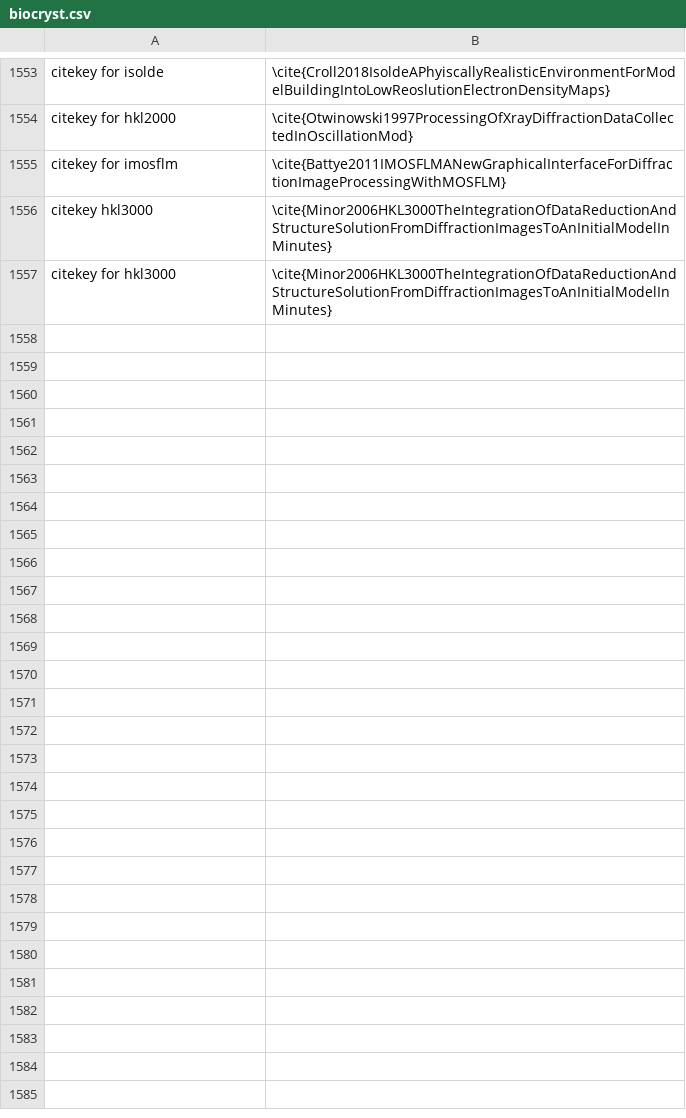
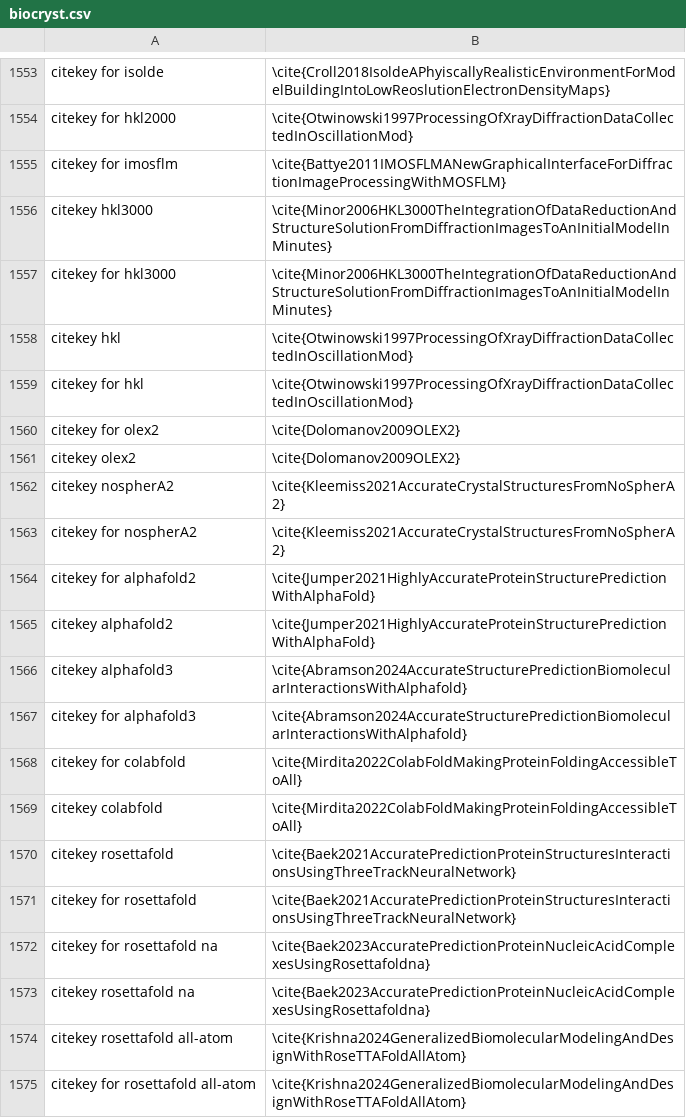
Before and after one commit to MooersLab/biological-crystallography-voice-in, a CSV file: biocryst.csv, drawn as a sheet; only a part is shown, gaps mark what is left out; the diff names each change by its address in the sheet, - before the commit and + after, or states it on an @@ line.

Commit message:
Updated and pushed.

```diff
--- a/biocryst.csv
+++ b/biocryst.csv
+row 1558: citekey hkl | \cite{Otwinowski1997ProcessingOfXrayDiffractionDataCollectedInOscillationMod}
+row 1559: citekey for hkl | \cite{Otwinowski1997ProcessingOfXrayDiffractionDataCollectedInOscillationMod}
+row 1560: citekey for olex2 | \cite{Dolomanov2009OLEX2}
+row 1561: citekey olex2 | \cite{Dolomanov2009OLEX2}
+row 1562: citekey nospherA2 | \cite{Kleemiss2021AccurateCrystalStructuresFromNoSpherA2}
+row 1563: citekey for nospherA2 | \cite{Kleemiss2021AccurateCrystalStructuresFromNoSpherA2}
+row 1564: citekey for alphafold2 | \cite{Jumper2021HighlyAccurateProteinStructurePredictionWithAlphaFold}
+row 1565: citekey alphafold2 | \cite{Jumper2021HighlyAccurateProteinStructurePredictionWithAlphaFold}
+row 1566: citekey alphafold3 | \cite{Abramson2024AccurateStructurePredictionBiomolecularInteractionsWithAlphafold}
+row 1567: citekey for alphafold3 | \cite{Abramson2024AccurateStructurePredictionBiomolecularInteractionsWithAlphafold}
+row 1568: citekey for colabfold | \cite{Mirdita2022ColabFoldMakingProteinFoldingAccessibleToAll}
+row 1569: citekey colabfold | \cite{Mirdita2022ColabFoldMakingProteinFoldingAccessibleToAll}
+row 1570: citekey rosettafold | \cite{Baek2021AccuratePredictionProteinStructuresInteractionsUsingThreeTrackNeuralNetwork}
+row 1571: citekey for rosettafold | \cite{Baek2021AccuratePredictionProteinStructuresInteractionsUsingThreeTrackNeuralNetwork}
+row 1572: citekey for rosettafold na | \cite{Baek2023AccuratePredictionProteinNucleicAcidComplexesUsingRosettafoldna}
+row 1573: citekey rosettafold na | \cite{Baek2023AccuratePredictionProteinNucleicAcidComplexesUsingRosettafoldna}
+row 1574: citekey rosettafold all-atom | \cite{Krishna2024GeneralizedBiomolecularModelingAndDesignWithRoseTTAFoldAllAtom}
+row 1575: citekey for rosettafold all-atom | \cite{Krishna2024GeneralizedBiomolecularModelingAndDesignWithRoseTTAFoldAllAtom}
```
